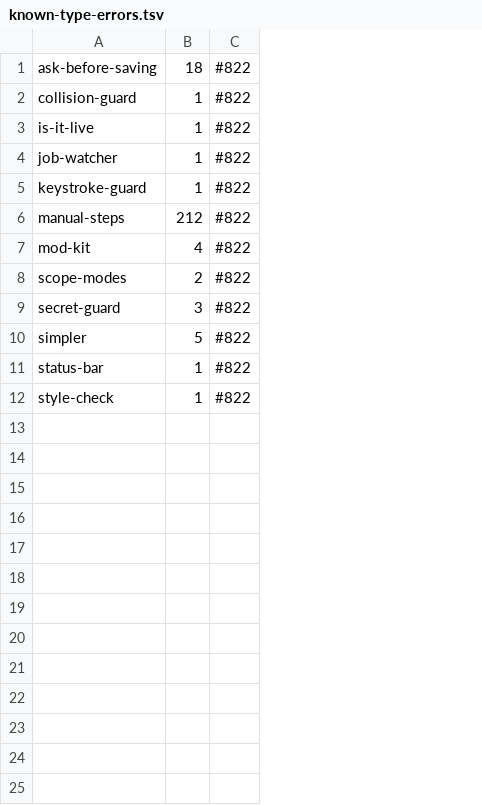
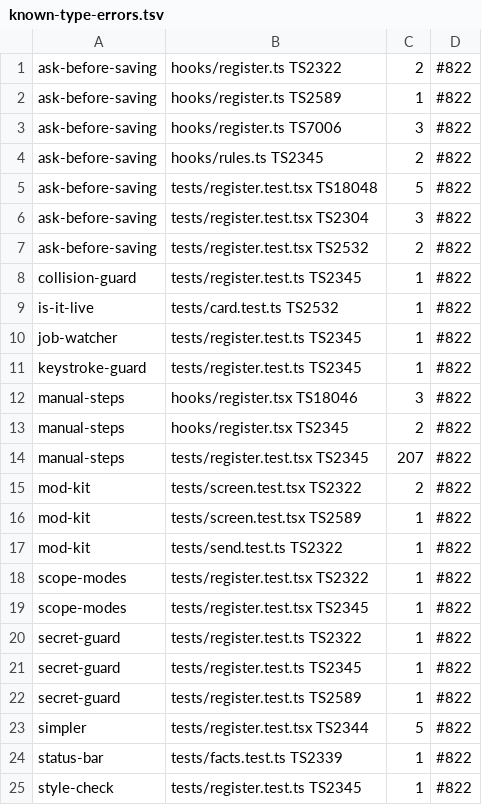
Before and after one commit to danwright32/claude-config, a TSV file: tools/typescript/known-type-errors.tsv, drawn as a sheet; addresses are those after the commit; the diff names each change by its address in the sheet, - before the commit and + after, or states it on an @@ line.

```diff
--- a/tools/typescript/known-type-errors.tsv
+++ b/tools/typescript/known-type-errors.tsv
+column B, row 1: hooks/register.ts TS2322; rows 8-12: tests/register.test.ts TS2345 | tests/card.test.ts TS2532 | tests/register.test.ts TS2345 | tests/register.test.ts TS2345 | hooks/register.tsx TS18046; row 15: tests/screen.test.tsx TS2322; row 18: tests/register.test.tsx TS2322; row 20: tests/register.test.ts TS2322; rows 23-25: tests/register.test.tsx TS2344 | tests/facts.test.ts TS2339 | tests/register.test.ts TS2345
-C1: 18
+C1: 2
+row 2: ask-before-saving | hooks/register.ts TS2589 | 1 | #822
+row 3: ask-before-saving | hooks/register.ts TS7006 | 3 | #822
+row 4: ask-before-saving | hooks/rules.ts TS2345 | 2 | #822
+row 5: ask-before-saving | tests/register.test.tsx TS18048 | 5 | #822
+row 6: ask-before-saving | tests/register.test.tsx TS2304 | 3 | #822
+row 7: ask-before-saving | tests/register.test.tsx TS2532 | 2 | #822
-C12: 212
+C12: 3
+row 13: manual-steps | hooks/register.tsx TS2345 | 2 | #822
+row 14: manual-steps | tests/register.test.tsx TS2345 | 207 | #822
-C15: 4
+C15: 2
+row 16: mod-kit | tests/screen.test.tsx TS2589 | 1 | #822
+row 17: mod-kit | tests/send.test.ts TS2322 | 1 | #822
-C18: 2
+C18: 1
+row 19: scope-modes | tests/register.test.tsx TS2345 | 1 | #822
-C20: 3
+C20: 1
+row 21: secret-guard | tests/register.test.ts TS2345 | 1 | #822
+row 22: secret-guard | tests/register.test.ts TS2589 | 1 | #822
```
Also changed, not shown: 3 other files.
